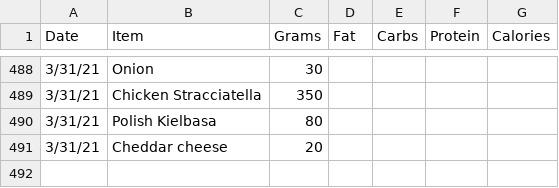
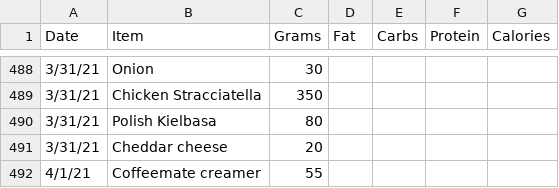
Before and after one commit to tbcombs/Food, a CSV file: FoodInput.csv, drawn as a sheet; only a part is shown, gaps mark what is left out.

Commit message:
Update FoodInput.csv

```diff
--- a/FoodInput.csv
+++ b/FoodInput.csv
@@ -491 +491,2 @@ Date,Item,Grams,Fat,Carbs,Protein,Calories
 3/31/21,Cheddar cheese,20,,,,
+4/1/21,Coffeemate creamer,55,,,,
```
